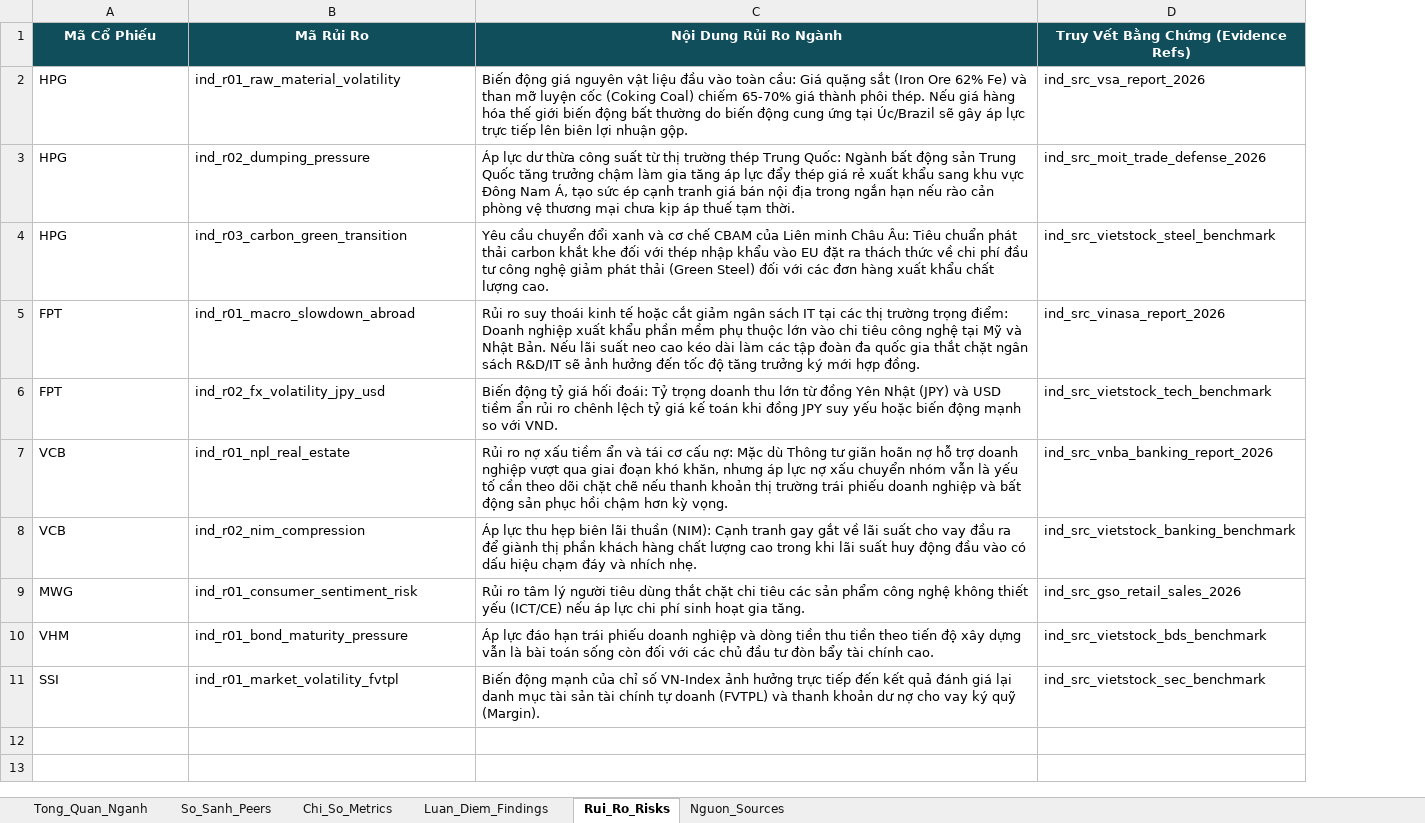
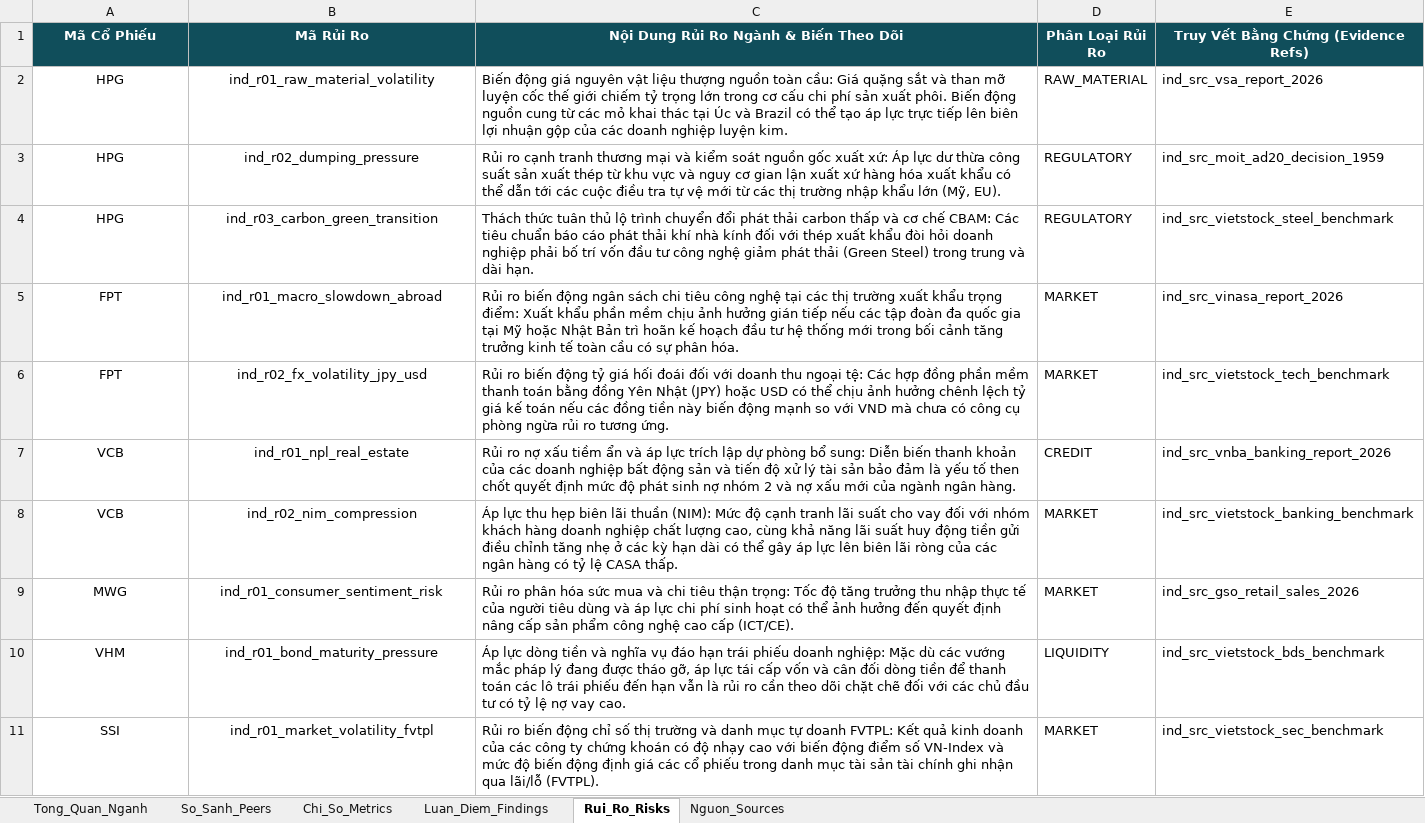
Before and after one commit to Namfite-1306/MMB-report-system, an Excel workbook: kiem_tra_du_lieu_nganh.xlsx, sheet Rui_Ro_Risks, drawn as a sheet; values as stored, in another font and other column widths than the file's, no borders; removed rows and columns are numbered as before the commit, all else as after; the diff names each change by its address in the sheet, - before the commit and + after, or states it on an @@ line.

Commit message:
fix(industry): cập nhật toàn diện theo nhận xét phản biện - sửa ngày nguồn S1-S5, tái lập benchmark 100%, bổ sung metadata peers và hiệu chỉnh luận điểm

```diff
--- a/kiem_tra_du_lieu_nganh.xlsx (sheet Rui_Ro_Risks)
+++ b/kiem_tra_du_lieu_nganh.xlsx (sheet Rui_Ro_Risks)
-column C (Nội Dung Rủi Ro Ngành), rows 2-11: Biến động giá nguyên vật liệu đầu vào toàn cầu: Giá quặng sắt (Iron Ore 62% Fe) và than mỡ luyện cốc (Coking Coal) chiếm 65-70% giá thành phôi thép. Nếu giá hàng hóa thế giới biến động bất thường do biến động cung ứng tại Úc/Brazil sẽ gây áp lực trực tiếp lên biên lợi nhuận gộp. | Áp lực dư thừa công suất từ thị trường thép Trung Quốc: Ngành bất động sản Trung Quốc tăng trưởng chậm làm gia tăng áp lực đẩy thép giá rẻ xuất khẩu sang khu vực Đông Nam Á, tạo sức ép cạnh tranh giá bán nội địa trong ngắn hạn nếu rào cản phòng vệ thương mại chưa kịp áp thuế tạm thời. | Yêu cầu chuyển đổi xanh và cơ chế CBAM của Liên minh Châu Âu: Tiêu chuẩn phát thải carbon khắt khe đối với thép nhập khẩu vào EU đặt ra thách thức về chi phí đầu tư công nghệ giảm phát thải (Green Steel) đối với các đơn hàng xuất khẩu chất lượng cao. | Rủi ro suy thoái kinh tế hoặc cắt giảm ngân sách IT tại các thị trường trọng điểm: Doanh nghiệp xuất khẩu phần mềm phụ thuộc lớn vào chi tiêu công nghệ tại Mỹ và Nhật Bản. Nếu lãi suất neo cao kéo dài làm các tập đoàn đa quốc gia thắt chặt ngân sách R&D/IT sẽ ảnh hưởng đến tốc độ tăng trưởng ký mới hợp đồng. | Biến động tỷ giá hối đoái: Tỷ trọng doanh thu lớn từ đồng Yên Nhật (JPY) và USD tiềm ẩn rủi ro chênh lệch tỷ giá kế toán khi đồng JPY suy yếu hoặc biến động mạnh so với VND. | Rủi ro nợ xấu tiềm ẩn và tái cơ cấu nợ: Mặc dù Thông tư giãn hoãn nợ hỗ trợ doanh nghiệp vượt qua giai đoạn khó khăn, nhưng áp lực nợ xấu chuyển nhóm vẫn là yếu tố cần theo dõi chặt chẽ nếu thanh khoản thị trường trái phiếu doanh nghiệp và bất động sản phục hồi chậm hơn kỳ vọng. | Áp lực thu hẹp biên lãi thuần (NIM): Cạnh tranh gay gắt về lãi suất cho vay đầu ra để giành thị phần khách hàng chất lượng cao trong khi lãi suất huy động đầu vào có dấu hiệu chạm đáy và nhích nhẹ. | Rủi ro tâm lý người tiêu dùng thắt chặt chi tiêu các sản phẩm công nghệ không thiết yếu (ICT/CE) nếu áp lực chi phí sinh hoạt gia tăng. | Áp lực đáo hạn trái phiếu doanh nghiệp và dòng tiền thu tiền theo tiến độ xây dựng vẫn là bài toán sống còn đối với các chủ đầu tư đòn bẩy tài chính cao. | Biến động mạnh của chỉ số VN-Index ảnh hưởng trực tiếp đến kết quả đánh giá lại danh mục tài sản tài chính tự doanh (FVTPL) và thanh khoản dư nợ cho vay ký quỹ (Margin).
+column C, rows 1-11: Nội Dung Rủi Ro Ngành & Biến Theo Dõi | Biến động giá nguyên vật liệu thượng nguồn toàn cầu: Giá quặng sắt và than mỡ luyện cốc thế giới chiếm tỷ trọng lớn trong cơ cấu chi phí sản xuất phôi. Biến động nguồn cung từ các mỏ khai thác tại Úc và Brazil có thể tạo áp lực trực tiếp lên biên lợi nhuận gộp của các doanh nghiệp luyện kim. | Rủi ro cạnh tranh thương mại và kiểm soát nguồn gốc xuất xứ: Áp lực dư thừa công suất sản xuất thép từ khu vực và nguy cơ gian lận xuất xứ hàng hóa xuất khẩu có thể dẫn tới các cuộc điều tra tự vệ mới từ các thị trường nhập khẩu lớn (Mỹ, EU). | Thách thức tuân thủ lộ trình chuyển đổi phát thải carbon thấp và cơ chế CBAM: Các tiêu chuẩn báo cáo phát thải khí nhà kính đối với thép xuất khẩu đòi hỏi doanh nghiệp phải bố trí vốn đầu tư công nghệ giảm phát thải (Green Steel) trong trung và dài hạn. | Rủi ro biến động ngân sách chi tiêu công nghệ tại các thị trường xuất khẩu trọng điểm: Xuất khẩu phần mềm chịu ảnh hưởng gián tiếp nếu các tập đoàn đa quốc gia tại Mỹ hoặc Nhật Bản trì hoãn kế hoạch đầu tư hệ thống mới trong bối cảnh tăng trưởng kinh tế toàn cầu có sự phân hóa. | Rủi ro biến động tỷ giá hối đoái đối với doanh thu ngoại tệ: Các hợp đồng phần mềm thanh toán bằng đồng Yên Nhật (JPY) hoặc USD có thể chịu ảnh hưởng chênh lệch tỷ giá kế toán nếu các đồng tiền này biến động mạnh so với VND mà chưa có công cụ phòng ngừa rủi ro tương ứng. | Rủi ro nợ xấu tiềm ẩn và áp lực trích lập dự phòng bổ sung: Diễn biến thanh khoản của các doanh nghiệp bất động sản và tiến độ xử lý tài sản bảo đảm là yếu tố then chốt quyết định mức độ phát sinh nợ nhóm 2 và nợ xấu mới của ngành ngân hàng. | Áp lực thu hẹp biên lãi thuần (NIM): Mức độ cạnh tranh lãi suất cho vay đối với nhóm khách hàng doanh nghiệp chất lượng cao, cùng khả năng lãi suất huy động tiền gửi điều chỉnh tăng nhẹ ở các kỳ hạn dài có thể gây áp lực lên biên lãi ròng của các ngân hàng có tỷ lệ CASA thấp. | Rủi ro phân hóa sức mua và chi tiêu thận trọng: Tốc độ tăng trưởng thu nhập thực tế của người tiêu dùng và áp lực chi phí sinh hoạt có thể ảnh hưởng đến quyết định nâng cấp sản phẩm công nghệ cao cấp (ICT/CE). | Áp lực dòng tiền và nghĩa vụ đáo hạn trái phiếu doanh nghiệp: Mặc dù các vướng mắc pháp lý đang được tháo gỡ, áp lực tái cấp vốn và cân đối dòng tiền để thanh toán các lô trái phiếu đến hạn vẫn là rủi ro cần theo dõi chặt chẽ đối với các chủ đầu tư có tỷ lệ nợ vay cao. | Rủi ro biến động chỉ số thị trường và danh mục tự doanh FVTPL: Kết quả kinh doanh của các công ty chứng khoán có độ nhạy cao với biến động điểm số VN-Index và mức độ biến động định giá các cổ phiếu trong danh mục tài sản tài chính ghi nhận qua lãi/lỗ (FVTPL).
+column D (Phân Loại Rủi Ro), rows 2-11: RAW_MATERIAL | REGULATORY | REGULATORY | MARKET | MARKET | CREDIT | MARKET | MARKET | LIQUIDITY | MARKET
-A2:B11 alignment: left
+A2:B11 alignment: center
-E3: ind_src_moit_trade_defense_2026
+E3: ind_src_moit_ad20_decision_1959
```
Also changed, not shown: sheet So_Sanh_Peers, sheet Chi_So_Metrics, sheet Nguon_Sources, sheet Tong_Quan_Nganh, sheet Luan_Diem_Findings, 7 other files.
